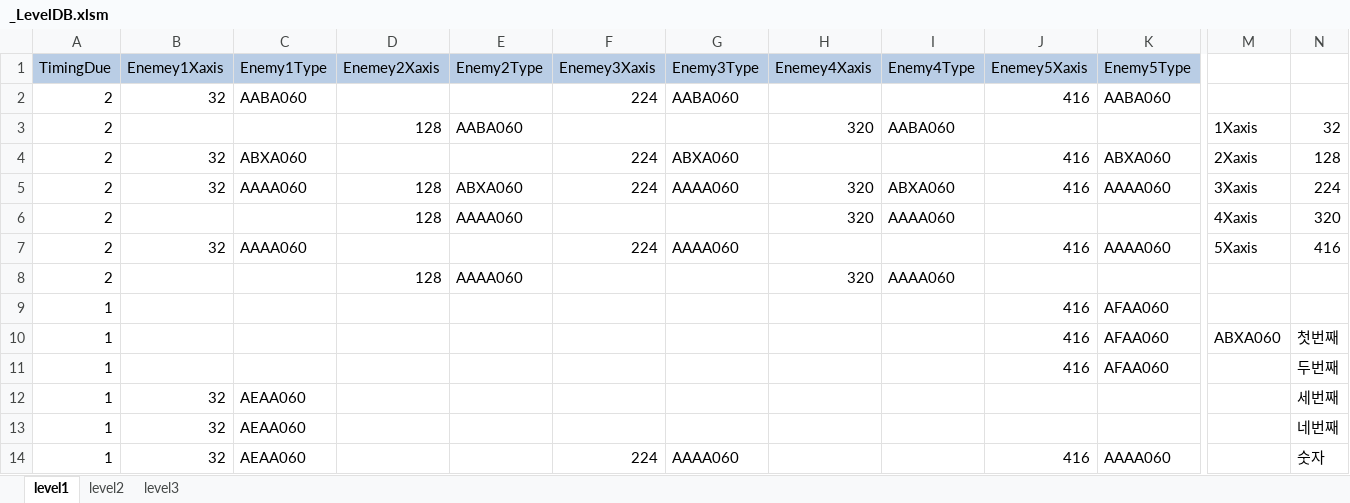
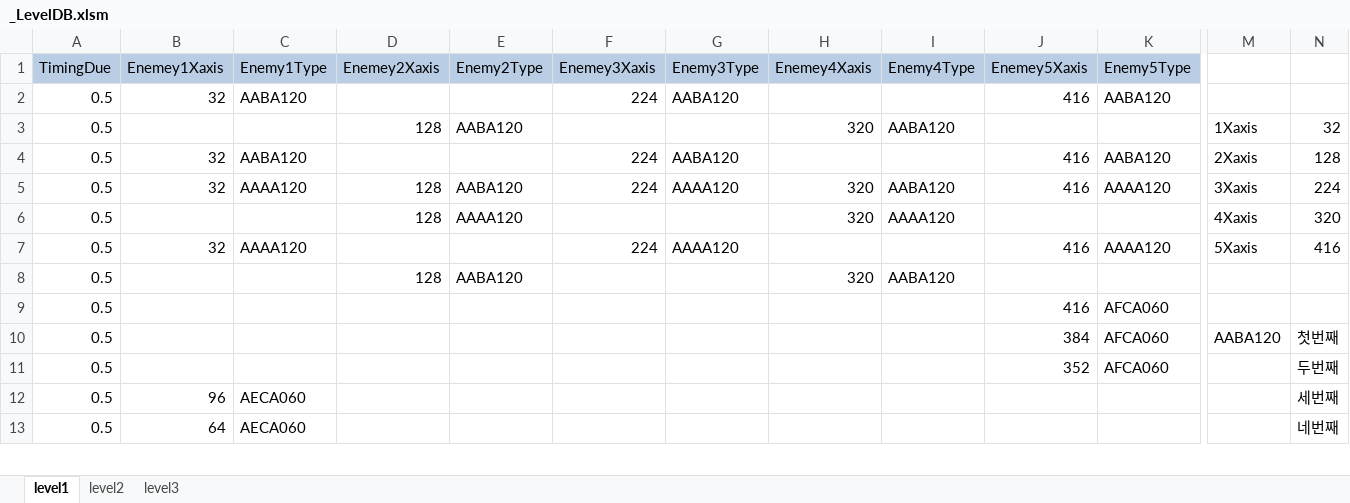
Before and after one commit to kalmmis/IndiePunk-PSY2050, an Excel workbook: _LevelDB.xlsm, sheet level1, drawn as a sheet; only a part is shown, gaps mark what is left out; values as stored, in another font and other column widths than the file's, no borders; charts and pictures not drawn; removed rows and columns are numbered as before the commit, all else as after; rows hold the shown columns only; the diff covers the shown part only; the diff names each change by its address in the sheet, - before the commit and + after, or states it on an @@ line.

Commit message:
level designing (6)
projectile speed equalizing

```diff
--- a/_LevelDB.xlsm (sheet level1)
+++ b/_LevelDB.xlsm (sheet level1)
-A2:A7 (TimingDue): 2
+A2:A7 (TimingDue): 0.5
-C2 (Enemy1Type): AABA060
+C2 (Enemy1Type): AABA120
-G2 (Enemy3Type): AABA060
+G2 (Enemy3Type): AABA120
-K2 (Enemy5Type): AABA060
+K2 (Enemy5Type): AABA120
-E3 (Enemy2Type): AABA060
+E3 (Enemy2Type): AABA120
-I3 (Enemy4Type): AABA060
+I3 (Enemy4Type): AABA120
-C4 (Enemy1Type): ABXA060
+C4 (Enemy1Type): AABA120
-G4 (Enemy3Type): ABXA060
+G4 (Enemy3Type): AABA120
-K4 (Enemy5Type): ABXA060
+K4 (Enemy5Type): AABA120
-C5 (Enemy1Type): AAAA060
+C5 (Enemy1Type): AAAA120
-E5 (Enemy2Type): ABXA060
+E5 (Enemy2Type): AABA120
-G5 (Enemy3Type): AAAA060
+G5 (Enemy3Type): AAAA120
-I5 (Enemy4Type): ABXA060
+I5 (Enemy4Type): AABA120
-K5 (Enemy5Type): AAAA060
+K5 (Enemy5Type): AAAA120
-E6 (Enemy2Type): AAAA060
+E6 (Enemy2Type): AAAA120
-I6 (Enemy4Type): AAAA060
+I6 (Enemy4Type): AAAA120
-C7 (Enemy1Type): AAAA060
+C7 (Enemy1Type): AAAA120
-G7 (Enemy3Type): AAAA060
+G7 (Enemy3Type): AAAA120
-K7 (Enemy5Type): AAAA060
+K7 (Enemy5Type): AAAA120
-row 8: 2 |  |  | 128 | AAAA060 |  |  | 320 | AAAA060
+row 8: 0.5 |  |  | 128 | AABA120 |  |  | 320 | AABA120
-A9 (TimingDue): 1
+A9 (TimingDue): 0.5
-K9 (Enemy5Type): AFAA060
+K9 (Enemy5Type): AFCA060
-row 10: 1 |  |  |  |  |  |  |  |  | 416 | AFAA060 | ABXA060 | 첫번째
+row 10: 0.5 |  |  |  |  |  |  |  |  | 384 | AFCA060 | AABA120 | 첫번째
-A11:A13 (TimingDue): 1
+A11:A13 (TimingDue): 0.5
-J11 (Enemey5Xaxis): 416
+J11 (Enemey5Xaxis): 352
-K11 (Enemy5Type): AFAA060
+K11 (Enemy5Type): AFCA060
-B12 (Enemey1Xaxis): 32
+B12 (Enemey1Xaxis): 96
-C12:C13 (Enemy1Type): AEAA060
+C12:C13 (Enemy1Type): AECA060
-B13 (Enemey1Xaxis): 32
+B13 (Enemey1Xaxis): 64
-row 14: 1 | 32 | AEAA060 |  |  | 224 | AAAA060 |  |  | 416 | AAAA060 |  | 숫자
```
Also changed, not shown: 4 added rows, 3 removed rows and 20 edited cells elsewhere in this sheet, sheet level2, formulas that keep their value, charts or pictures, 3 other files.
